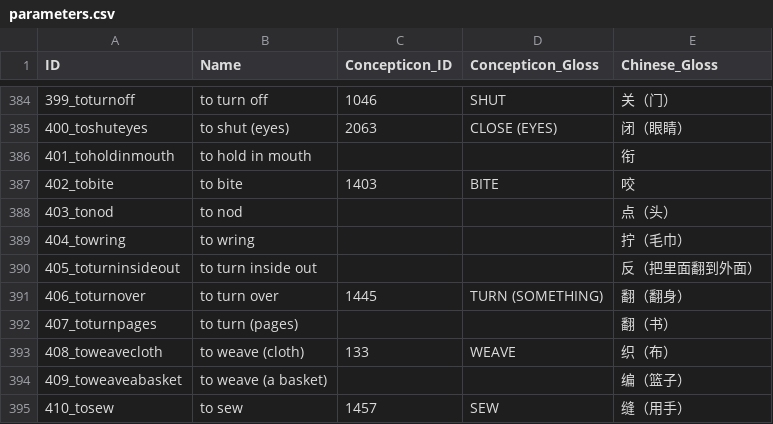
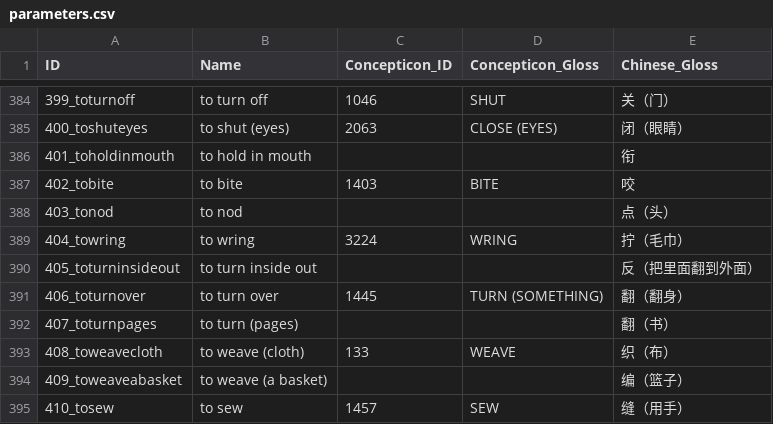
Before and after one commit to lexibank/castrosui, a CSV file: cldf/parameters.csv, drawn as a sheet; only a part is shown, gaps mark what is left out; the diff covers the shown part only.

```diff
--- a/cldf/parameters.csv
+++ b/cldf/parameters.csv
@@ -388,3 +388,3 @@ ID,Name,Concepticon_ID,Concepticon_Gloss,Chinese_Gloss
 403_tonod,to nod,,,点（头）
-404_towring,to wring,,,拧（毛巾）
+404_towring,to wring,3224,WRING,拧（毛巾）
 405_toturninsideout,to turn inside out,,,反（把里面翻到外面）
```
Also changed, not shown: 10 edited cells elsewhere in this file, etc/orthography/ShuigenCentralSandong.tsv, etc/orthography/TangzhouWesternSandong.tsv, 9 other files.
